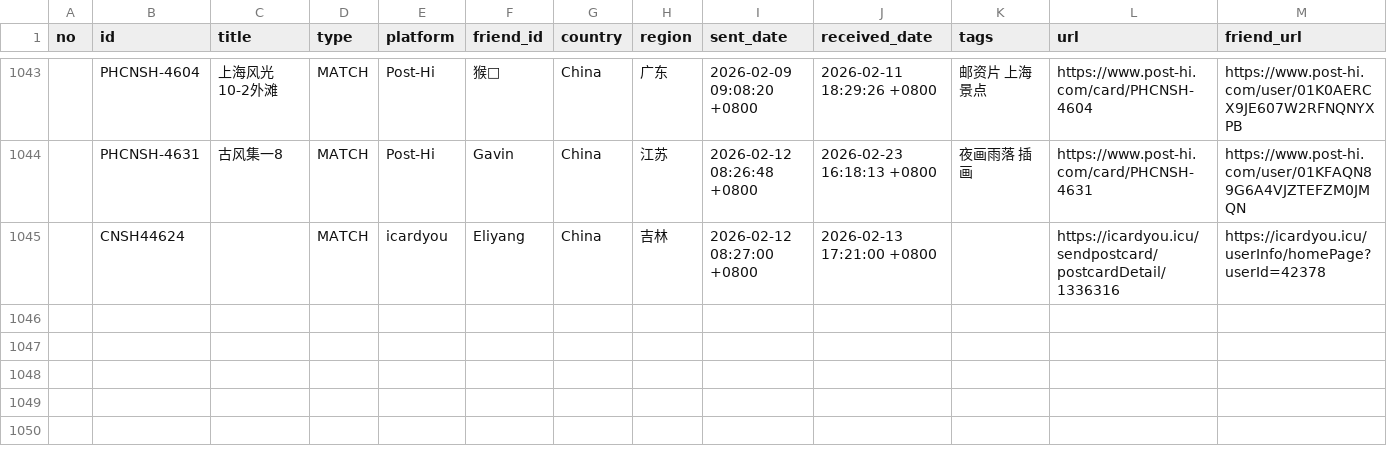
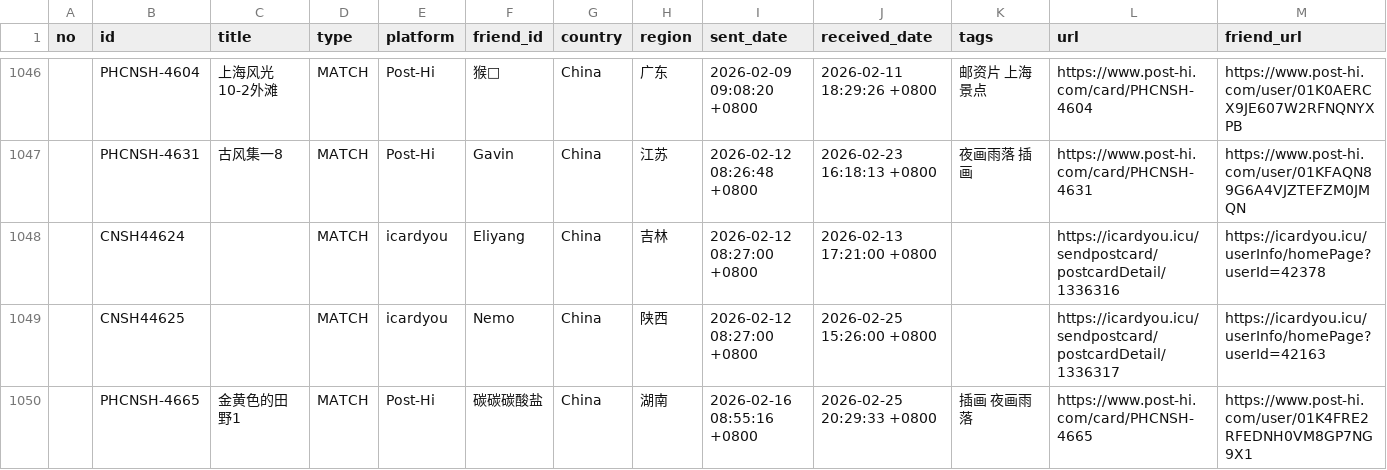
Before and after one commit to JiYouMCC/postcards, a CSV file: _data/sent.csv, drawn as a sheet; only a part is shown, gaps mark what is left out; the diff covers the shown part only; the diff names each change by its address in the sheet, - before the commit and + after, or states it on an @@ line.

Commit message:
Add cards

```diff
--- a/_data/sent.csv
+++ b/_data/sent.csv
+row 1049:  | CNSH44625 |  | MATCH | icardyou | Nemo | China | 陕西 | 2026-02-12 08:27:00 +0800 | 2026-02-25 15:26:00 +0800 |  | https://icardyou.icu/sendpostcard/postcardDetail/1336317 | https://icardyou.icu/userInfo/homePage?userId=42163
+row 1050:  | PHCNSH-4665 | 金黄色的田野1 | MATCH | Post-Hi | 碳碳碳酸盐 | China | 湖南 | 2026-02-16 08:55:16 +0800 | 2026-02-25 20:29:33 +0800 | 插画 夜画雨落 | https://www.post-hi.com/card/PHCNSH-4665 | https://www.post-hi.com/user/01K4FRE2RFEDNH0VM8GP7NG9X1
```
Also changed, not shown: 4 added rows elsewhere in this file, _data/grouped.csv, _data/received.csv, 9 other files.
